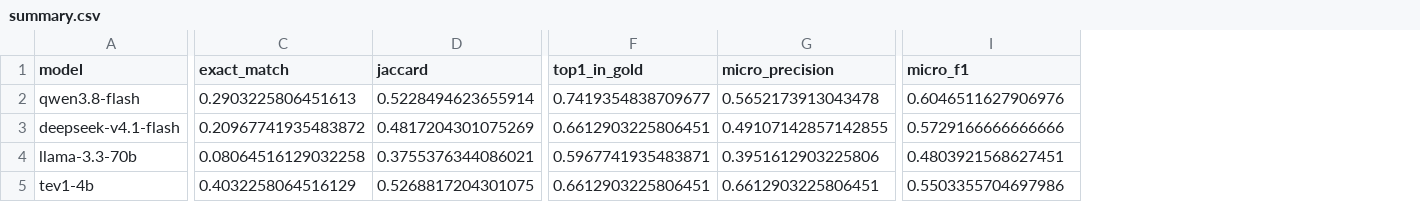
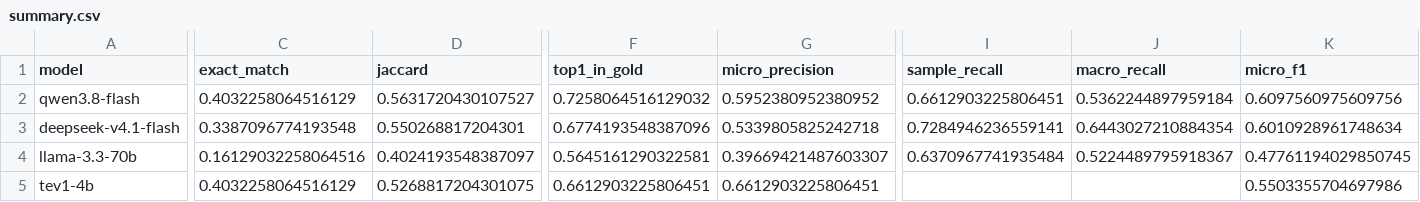
Before and after one commit to andrew-b-shaw/cv-lit-review, a CSV file: 2-model-comparison/results/summary.csv, drawn as a sheet; only a part is shown, gaps mark what is left out; addresses are those after the commit; the diff covers the shown part only; the diff names each change by its address in the sheet, - before the commit and + after, or states it on an @@ line.

```diff
--- a/2-model-comparison/results/summary.csv
+++ b/2-model-comparison/results/summary.csv
+column I (sample_recall), rows 2-4: 0.6612903225806451 | 0.7284946236559141 | 0.6370967741935484
+column J (macro_recall), rows 2-4: 0.5362244897959184 | 0.6443027210884354 | 0.5224489795918367
-C2 (exact_match): 0.2903225806451613
+C2 (exact_match): 0.4032258064516129
-D2 (jaccard): 0.5228494623655914
+D2 (jaccard): 0.5631720430107527
-F2 (top1_in_gold): 0.7419354838709677
+F2 (top1_in_gold): 0.7258064516129032
-G2 (micro_precision): 0.5652173913043478
+G2 (micro_precision): 0.5952380952380952
-K2 (micro_f1): 0.6046511627906976
+K2 (micro_f1): 0.6097560975609756
-C3 (exact_match): 0.20967741935483872
+C3 (exact_match): 0.3387096774193548
-D3 (jaccard): 0.4817204301075269
+D3 (jaccard): 0.550268817204301
-F3 (top1_in_gold): 0.6612903225806451
+F3 (top1_in_gold): 0.6774193548387096
-G3 (micro_precision): 0.49107142857142855
+G3 (micro_precision): 0.5339805825242718
-K3 (micro_f1): 0.5729166666666666
+K3 (micro_f1): 0.6010928961748634
-C4 (exact_match): 0.08064516129032258
+C4 (exact_match): 0.16129032258064516
-D4 (jaccard): 0.3755376344086021
+D4 (jaccard): 0.4024193548387097
-F4 (top1_in_gold): 0.5967741935483871
+F4 (top1_in_gold): 0.5645161290322581
-G4 (micro_precision): 0.3951612903225806
+G4 (micro_precision): 0.39669421487603307
-K4 (micro_f1): 0.4803921568627451
+K4 (micro_f1): 0.47761194029850745
```
Also changed, not shown: 7 edited cells elsewhere in this file, 2-model-comparison/results/deepseek-v4.1-flash_predictions.csv, 2-model-comparison/results/llama-3.3-70b_predictions.csv, 3 other files.
